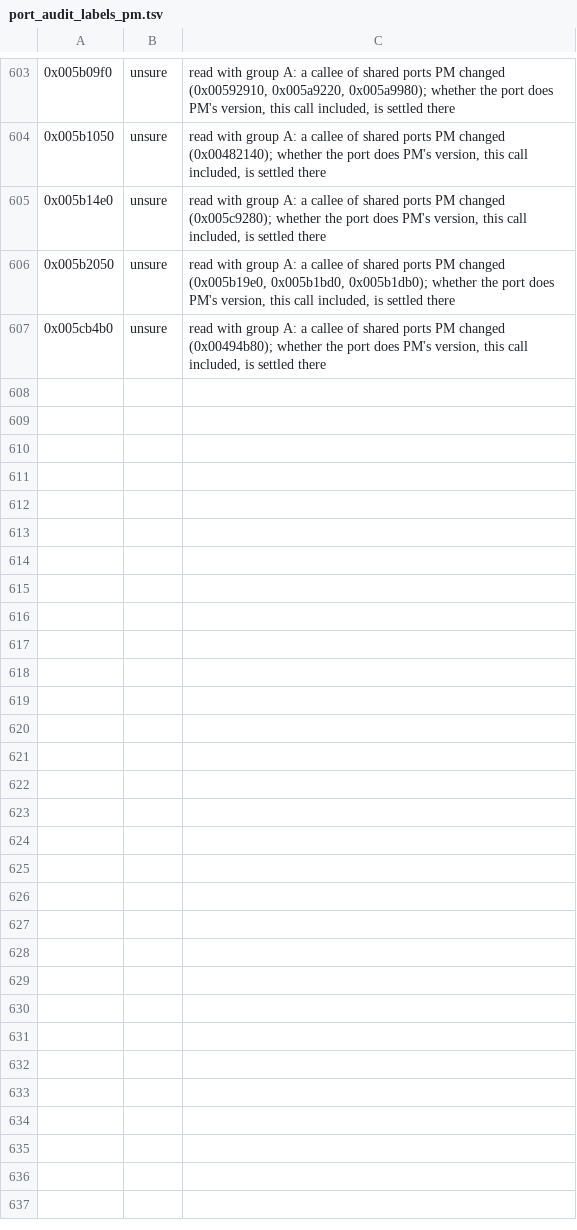
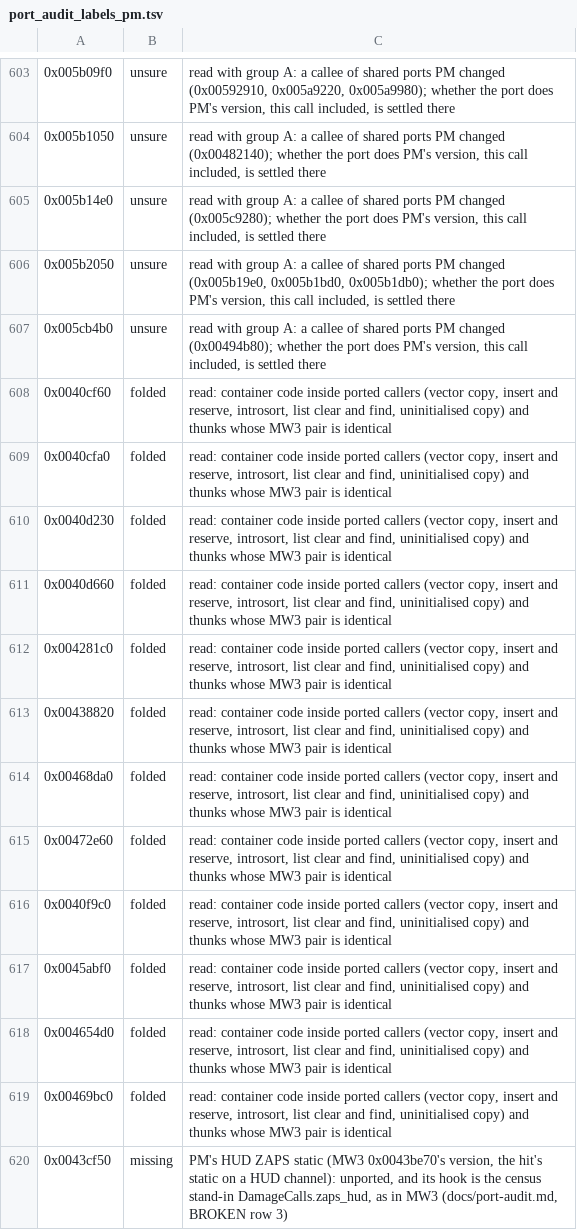
Before and after one commit to telltaleatheist/mw3-re, a TSV file: tools/analysis/port_audit_labels_pm.tsv, drawn as a sheet; only a part is shown, gaps mark what is left out; the diff names each change by its address in the sheet, - before the commit and + after, or states it on an @@ line.

Commit message:
PM audit: container code and identical thunks under ported callers folded; PM's ZAPS static as MW3's BROKEN row

```diff
--- a/tools/analysis/port_audit_labels_pm.tsv
+++ b/tools/analysis/port_audit_labels_pm.tsv
+row 608: 0x0040cf60 | folded | read: container code inside ported callers (vector copy, insert and reserve, introsort, list clear and find, uninitialised copy) and thunks whose MW3 pair is identical
+row 609: 0x0040cfa0 | folded | read: container code inside ported callers (vector copy, insert and reserve, introsort, list clear and find, uninitialised copy) and thunks whose MW3 pair is identical
+row 610: 0x0040d230 | folded | read: container code inside ported callers (vector copy, insert and reserve, introsort, list clear and find, uninitialised copy) and thunks whose MW3 pair is identical
+row 611: 0x0040d660 | folded | read: container code inside ported callers (vector copy, insert and reserve, introsort, list clear and find, uninitialised copy) and thunks whose MW3 pair is identical
+row 612: 0x004281c0 | folded | read: container code inside ported callers (vector copy, insert and reserve, introsort, list clear and find, uninitialised copy) and thunks whose MW3 pair is identical
+row 613: 0x00438820 | folded | read: container code inside ported callers (vector copy, insert and reserve, introsort, list clear and find, uninitialised copy) and thunks whose MW3 pair is identical
+row 614: 0x00468da0 | folded | read: container code inside ported callers (vector copy, insert and reserve, introsort, list clear and find, uninitialised copy) and thunks whose MW3 pair is identical
+row 615: 0x00472e60 | folded | read: container code inside ported callers (vector copy, insert and reserve, introsort, list clear and find, uninitialised copy) and thunks whose MW3 pair is identical
+row 616: 0x0040f9c0 | folded | read: container code inside ported callers (vector copy, insert and reserve, introsort, list clear and find, uninitialised copy) and thunks whose MW3 pair is identical
+row 617: 0x0045abf0 | folded | read: container code inside ported callers (vector copy, insert and reserve, introsort, list clear and find, uninitialised copy) and thunks whose MW3 pair is identical
+row 618: 0x004654d0 | folded | read: container code inside ported callers (vector copy, insert and reserve, introsort, list clear and find, uninitialised copy) and thunks whose MW3 pair is identical
+row 619: 0x00469bc0 | folded | read: container code inside ported callers (vector copy, insert and reserve, introsort, list clear and find, uninitialised copy) and thunks whose MW3 pair is identical
+row 620: 0x0043cf50 | missing | PM's HUD ZAPS static (MW3 0x0043be70's version, the hit's static on a HUD channel): unported, and its hook is the census stand-in DamageCalls.zaps_hud, as in MW3 (docs/port-audit.md, BROKEN row 3)
```
Also changed, not shown: 1 other file.
